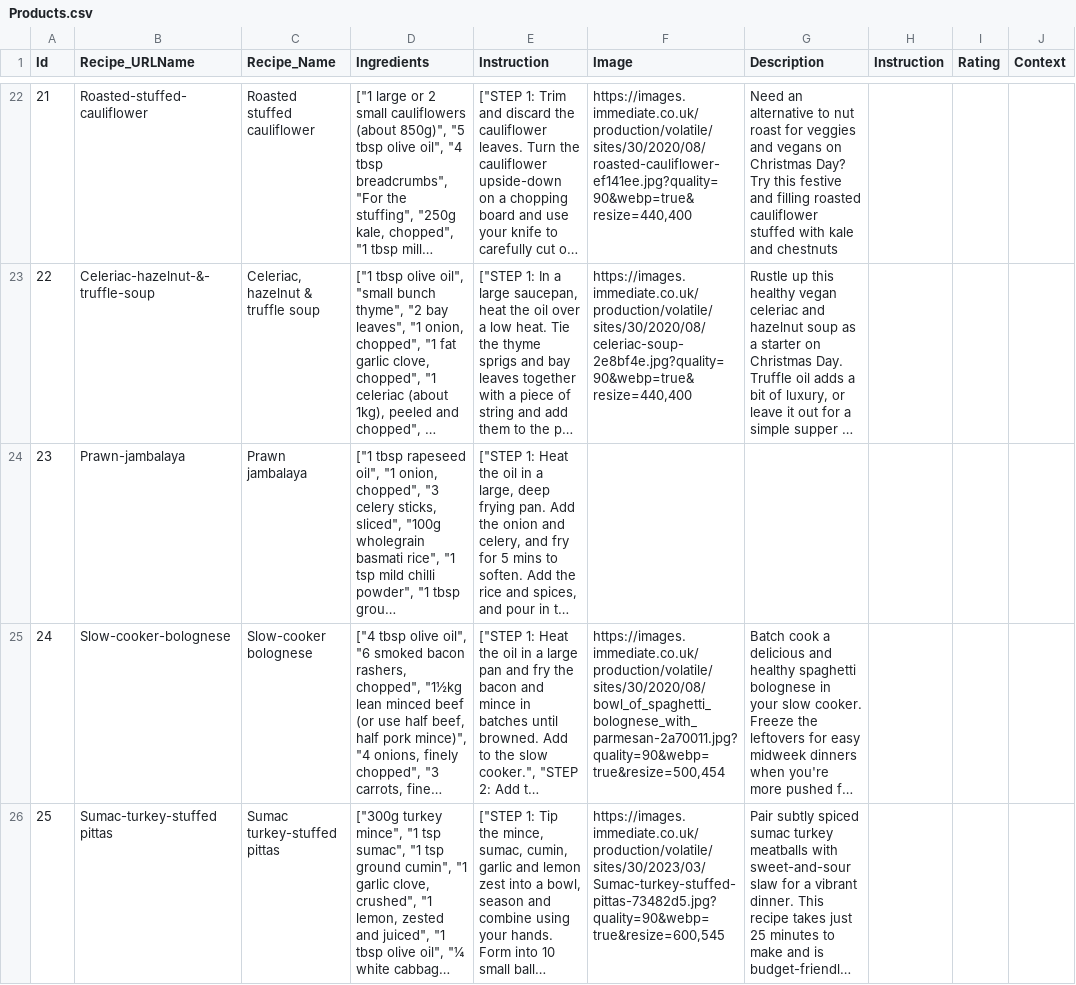
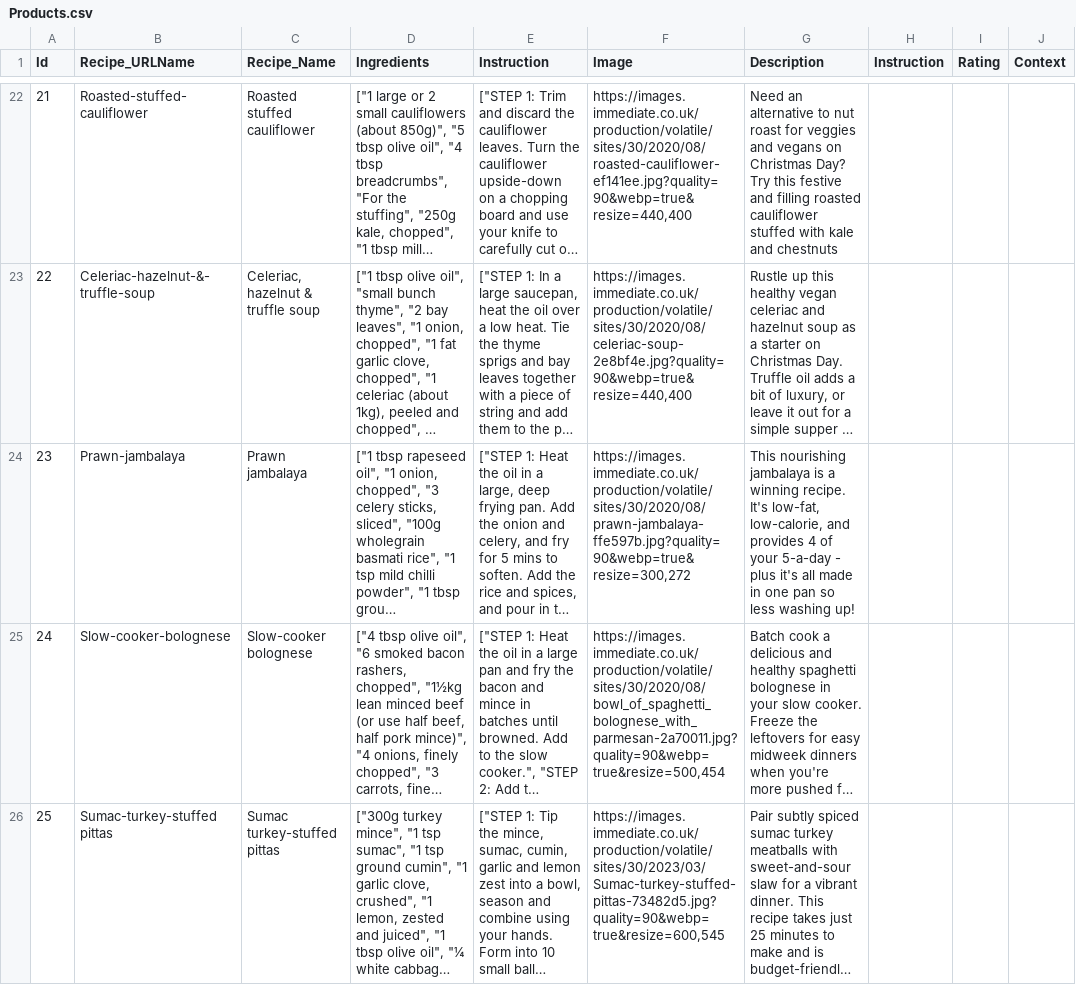
Before and after one commit to JaimeDifo/QR_QuickRecipes, a CSV file: src/wwwroot/data/Products.csv, drawn as a sheet; only a part is shown, gaps mark what is left out; long unchanged cells end in …; the diff names each change by its address in the sheet, - before the commit and + after, or states it on an @@ line.

```diff
--- a/src/wwwroot/data/Products.csv
+++ b/src/wwwroot/data/Products.csv
-F24 (Image): (empty)
+F24 (Image): https://images.immediate.co.uk/production/volatile/sites/30/2020/08/prawn-jambalaya-ffe597b.jpg?quality=90&webp=true&resize=300,272
-G24 (Description): (empty)
+G24 (Description): This nourishing jambalaya is a winning recipe. It's low-fat, low-calorie, and provides 4 of your 5-a-day - plus it's all made in one pan so less washing up!
```
Also changed, not shown: src/wwwroot/data/Ingredients.csv, 8 other files.
